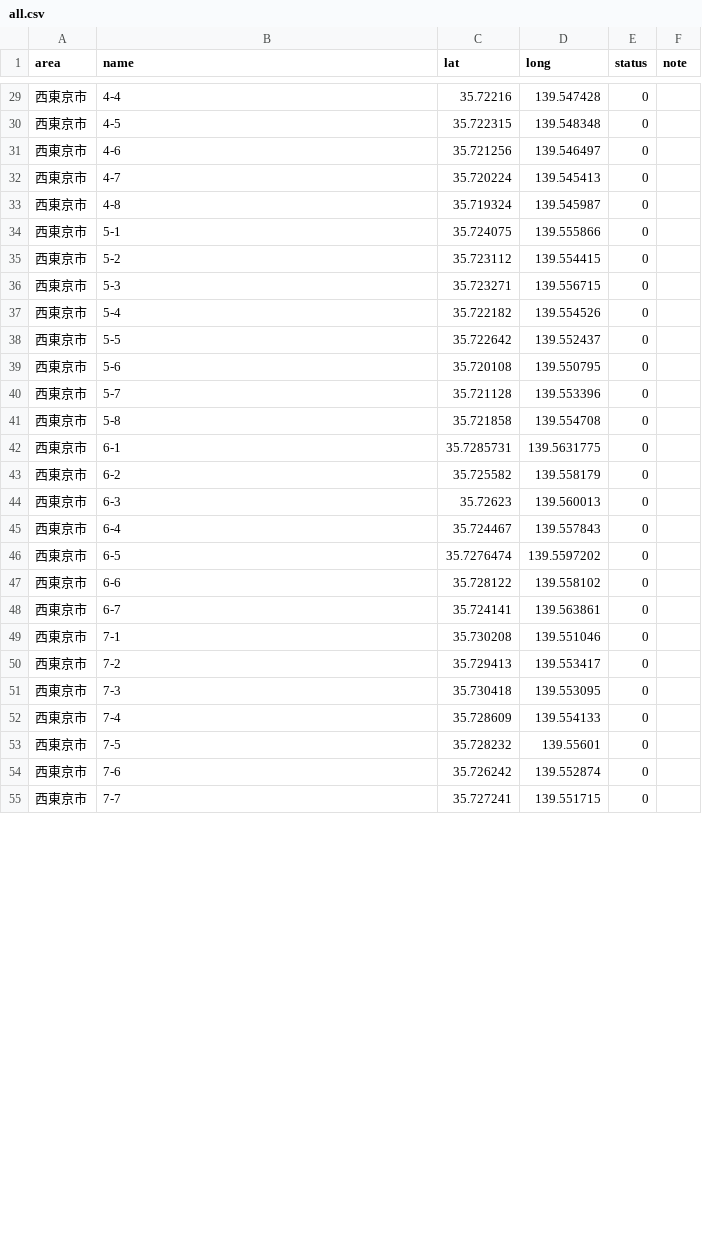
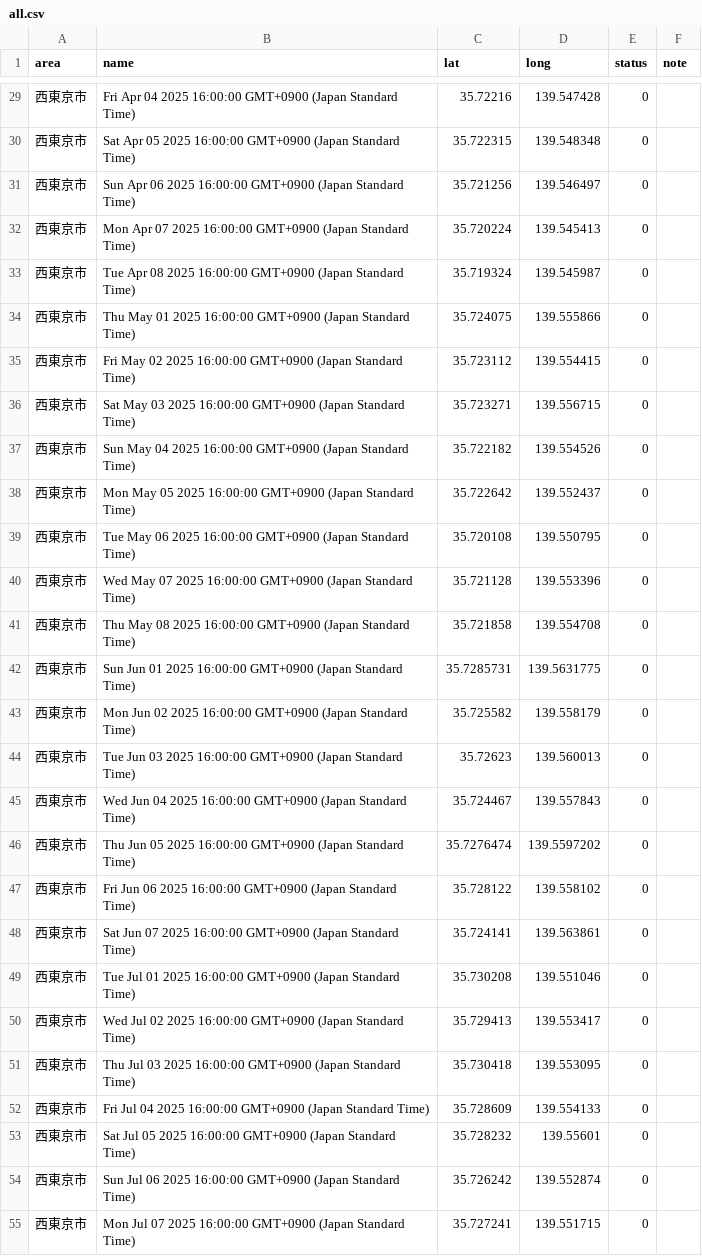
Before and after one commit to yuukiner/akishima2025, a CSV file: public/data/all.csv, drawn as a sheet; only a part is shown, gaps mark what is left out; the diff covers the shown part only.

```diff
--- a/public/data/all.csv
+++ b/public/data/all.csv
@@ -29,27 +29,27 @@ area,name,lat,long,status,note
-西東京市,4-4,35.72216,139.547428,0,
-西東京市,4-5,35.722315,139.548348,0,
-西東京市,4-6,35.721256,139.546497,0,
-西東京市,4-7,35.720224,139.545413,0,
-西東京市,4-8,35.719324,139.545987,0,
-西東京市,5-1,35.724075,139.555866,0,
-西東京市,5-2,35.723112,139.554415,0,
-西東京市,5-3,35.723271,139.556715,0,
-西東京市,5-4,35.722182,139.554526,0,
-西東京市,5-5,35.722642,139.552437,0,
-西東京市,5-6,35.720108,139.550795,0,
-西東京市,5-7,35.721128,139.553396,0,
-西東京市,5-8,35.721858,139.554708,0,
-西東京市,6-1,35.7285731,139.5631775,0,
-西東京市,6-2,35.725582,139.558179,0,
-西東京市,6-3,35.72623,139.560013,0,
-西東京市,6-4,35.724467,139.557843,0,
-西東京市,6-5,35.7276474,139.5597202,0,
-西東京市,6-6,35.728122,139.558102,0,
-西東京市,6-7,35.724141,139.563861,0,
-西東京市,7-1,35.730208,139.551046,0,
-西東京市,7-2,35.729413,139.553417,0,
-西東京市,7-3,35.730418,139.553095,0,
-西東京市,7-4,35.728609,139.554133,0,
-西東京市,7-5,35.728232,139.55601,0,
-西東京市,7-6,35.726242,139.552874,0,
-西東京市,7-7,35.727241,139.551715,0,
+西東京市,Fri Apr 04 2025 16:00:00 GMT+0900 (Japan Standard Time),35.72216,139.547428,0,
+西東京市,Sat Apr 05 2025 16:00:00 GMT+0900 (Japan Standard Time),35.722315,139.548348,0,
+西東京市,Sun Apr 06 2025 16:00:00 GMT+0900 (Japan Standard Time),35.721256,139.546497,0,
+西東京市,Mon Apr 07 2025 16:00:00 GMT+0900 (Japan Standard Time),35.720224,139.545413,0,
+西東京市,Tue Apr 08 2025 16:00:00 GMT+0900 (Japan Standard Time),35.719324,139.545987,0,
+西東京市,Thu May 01 2025 16:00:00 GMT+0900 (Japan Standard Time),35.724075,139.555866,0,
+西東京市,Fri May 02 2025 16:00:00 GMT+0900 (Japan Standard Time),35.723112,139.554415,0,
+西東京市,Sat May 03 2025 16:00:00 GMT+0900 (Japan Standard Time),35.723271,139.556715,0,
+西東京市,Sun May 04 2025 16:00:00 GMT+0900 (Japan Standard Time),35.722182,139.554526,0,
+西東京市,Mon May 05 2025 16:00:00 GMT+0900 (Japan Standard Time),35.722642,139.552437,0,
+西東京市,Tue May 06 2025 16:00:00 GMT+0900 (Japan Standard Time),35.720108,139.550795,0,
+西東京市,Wed May 07 2025 16:00:00 GMT+0900 (Japan Standard Time),35.721128,139.553396,0,
+西東京市,Thu May 08 2025 16:00:00 GMT+0900 (Japan Standard Time),35.721858,139.554708,0,
+西東京市,Sun Jun 01 2025 16:00:00 GMT+0900 (Japan Standard Time),35.7285731,139.5631775,0,
+西東京市,Mon Jun 02 2025 16:00:00 GMT+0900 (Japan Standard Time),35.725582,139.558179,0,
+西東京市,Tue Jun 03 2025 16:00:00 GMT+0900 (Japan Standard Time),35.72623,139.560013,0,
+西東京市,Wed Jun 04 2025 16:00:00 GMT+0900 (Japan Standard Time),35.724467,139.557843,0,
+西東京市,Thu Jun 05 2025 16:00:00 GMT+0900 (Japan Standard Time),35.7276474,139.5597202,0,
+西東京市,Fri Jun 06 2025 16:00:00 GMT+0900 (Japan Standard Time),35.728122,139.558102,0,
+西東京市,Sat Jun 07 2025 16:00:00 GMT+0900 (Japan Standard Time),35.724141,139.563861,0,
+西東京市,Tue Jul 01 2025 16:00:00 GMT+0900 (Japan Standard Time),35.730208,139.551046,0,
+西東京市,Wed Jul 02 2025 16:00:00 GMT+0900 (Japan Standard Time),35.729413,139.553417,0,
+西東京市,Thu Jul 03 2025 16:00:00 GMT+0900 (Japan Standard Time),35.730418,139.553095,0,
+西東京市,Fri Jul 04 2025 16:00:00 GMT+0900 (Japan Standard Time),35.728609,139.554133,0,
+西東京市,Sat Jul 05 2025 16:00:00 GMT+0900 (Japan Standard Time),35.728232,139.55601,0,
+西東京市,Sun Jul 06 2025 16:00:00 GMT+0900 (Japan Standard Time),35.726242,139.552874,0,
+西東京市,Mon Jul 07 2025 16:00:00 GMT+0900 (Japan Standard Time),35.727241,139.551715,0,
```
Also changed, not shown: 68 edited cells elsewhere in this file, 8 other files.
